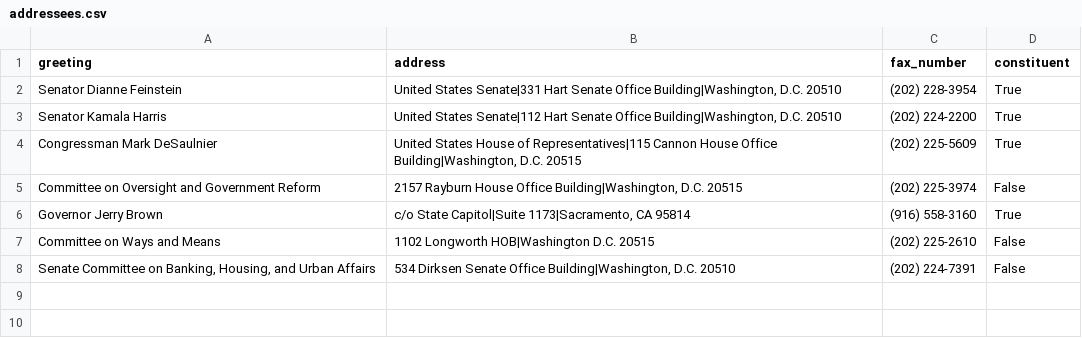
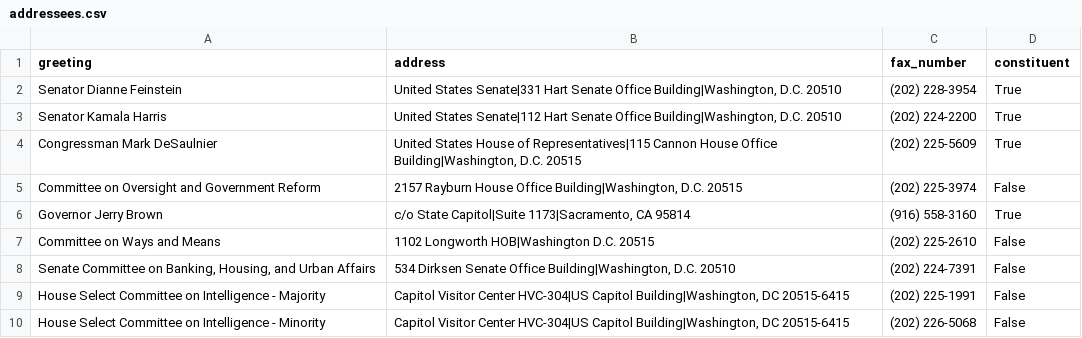
Before and after one commit to massie/alternativefax, a CSV file: addressees.csv, drawn as a sheet.

Commit message:
Add House Select Committee on Intelligence

```diff
--- a/addressees.csv
+++ b/addressees.csv
@@ -8 +8,3 @@ greeting,address,fax_number,constituent
 "Senate Committee on Banking, Housing, and Urban Affairs","534 Dirksen Senate Office Building|Washington, D.C. 20510","(202) 224-7391",False
+"House Select Committee on Intelligence - Majority","Capitol Visitor Center HVC-304|US Capitol Building|Washington, DC 20515-6415","(202) 225-1991",False
+"House Select Committee on Intelligence - Minority","Capitol Visitor Center HVC-304|US Capitol Building|Washington, DC 20515-6415","(202) 226-5068",False
```
